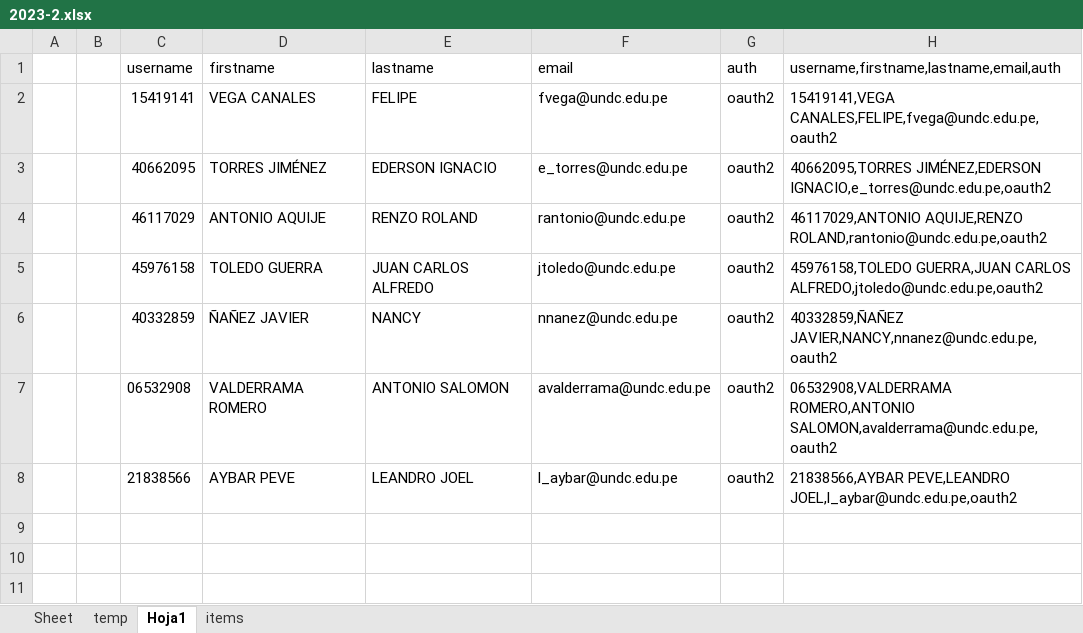
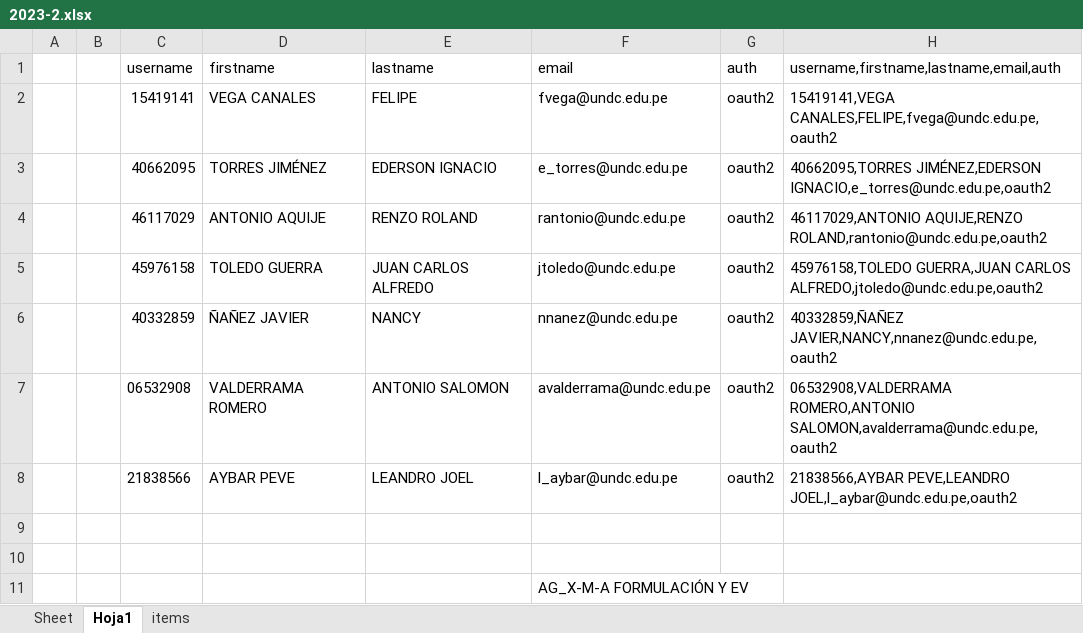
Before and after one commit to gians96/UNDC_AUTOMATIZACION, an Excel workbook: EXCEL_TRABAJADO/2023-2.xlsx, sheet Hoja1, drawn as a sheet; values as stored, in another font and other column widths than the file's, no borders; the diff names each change by its address in the sheet, - before the commit and + after, or states it on an @@ line.

```diff
--- a/EXCEL_TRABAJADO/2023-2.xlsx (sheet Hoja1)
+++ b/EXCEL_TRABAJADO/2023-2.xlsx (sheet Hoja1)
-sheet tab: temp
+row 9: (empty)
+row 10: (empty)
+row 11:  |  |  |  |  | AG_X-M-A FORMULACIÓN Y EV
```
Also changed, not shown: sheet Sheet, 15 other files.
